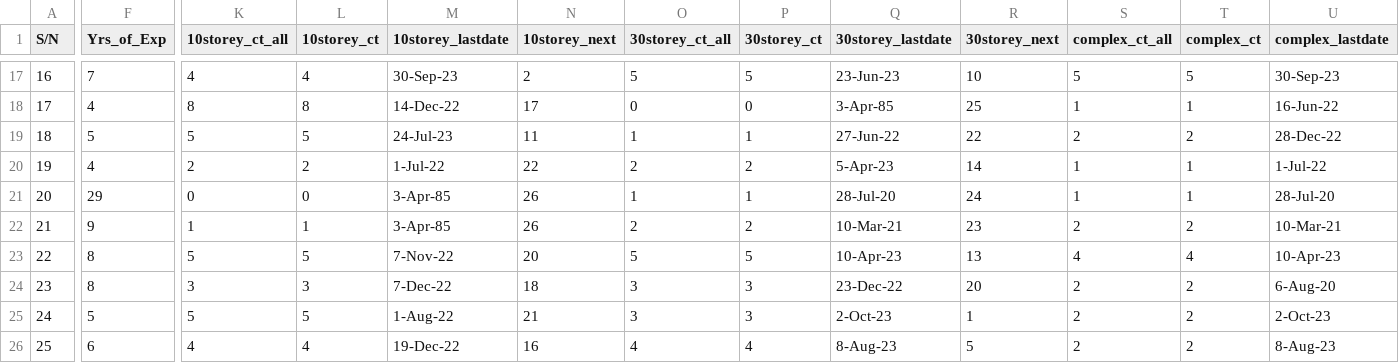
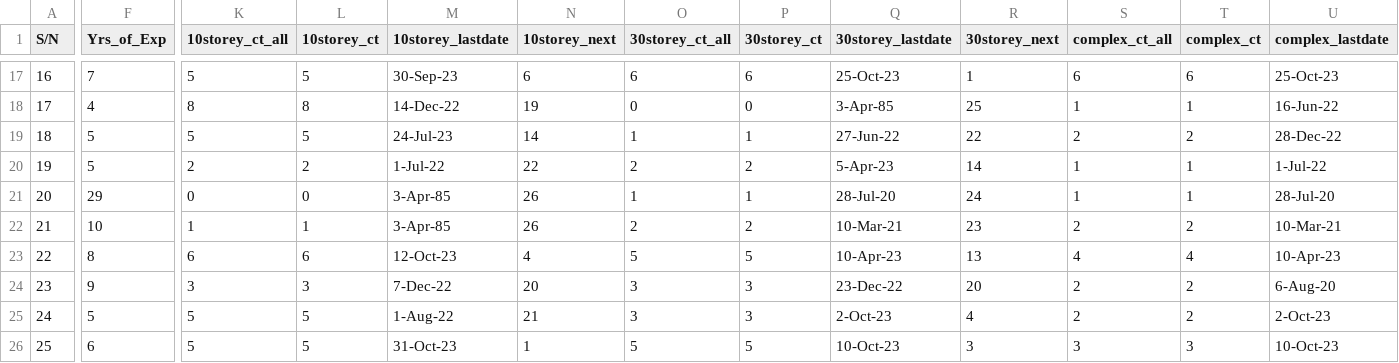
Before and after one commit to chin5oon/STassignment, a CSV file: PO.csv, drawn as a sheet; only a part is shown, gaps mark what is left out; the diff covers the shown part only; the diff names each change by its address in the sheet, - before the commit and + after, or states it on an @@ line.

```diff
--- a/PO.csv
+++ b/PO.csv
-K17 (10storey_ct_all): 4
+K17 (10storey_ct_all): 5
-L17 (10storey_ct): 4
+L17 (10storey_ct): 5
-N17 (10storey_next): 2
+N17 (10storey_next): 6
-O17 (30storey_ct_all): 5
+O17 (30storey_ct_all): 6
-P17 (30storey_ct): 5
+P17 (30storey_ct): 6
-Q17 (30storey_lastdate): 23-Jun-23
+Q17 (30storey_lastdate): 25-Oct-23
-R17 (30storey_next): 10
+R17 (30storey_next): 1
-S17 (complex_ct_all): 5
+S17 (complex_ct_all): 6
-T17 (complex_ct): 5
+T17 (complex_ct): 6
-U17 (complex_lastdate): 30-Sep-23
+U17 (complex_lastdate): 25-Oct-23
-N18 (10storey_next): 17
+N18 (10storey_next): 19
-N19 (10storey_next): 11
+N19 (10storey_next): 14
-F20 (Yrs_of_Exp): 4
+F20 (Yrs_of_Exp): 5
-F22 (Yrs_of_Exp): 9
+F22 (Yrs_of_Exp): 10
-K23 (10storey_ct_all): 5
+K23 (10storey_ct_all): 6
-L23 (10storey_ct): 5
+L23 (10storey_ct): 6
-M23 (10storey_lastdate): 7-Nov-22
+M23 (10storey_lastdate): 12-Oct-23
-N23 (10storey_next): 20
+N23 (10storey_next): 4
-F24 (Yrs_of_Exp): 8
+F24 (Yrs_of_Exp): 9
-N24 (10storey_next): 18
+N24 (10storey_next): 20
-R25 (30storey_next): 1
+R25 (30storey_next): 4
-K26 (10storey_ct_all): 4
+K26 (10storey_ct_all): 5
-L26 (10storey_ct): 4
+L26 (10storey_ct): 5
-M26 (10storey_lastdate): 19-Dec-22
+M26 (10storey_lastdate): 31-Oct-23
-N26 (10storey_next): 16
+N26 (10storey_next): 1
-O26 (30storey_ct_all): 4
+O26 (30storey_ct_all): 5
-P26 (30storey_ct): 4
+P26 (30storey_ct): 5
-Q26 (30storey_lastdate): 8-Aug-23
+Q26 (30storey_lastdate): 10-Oct-23
-R26 (30storey_next): 5
+R26 (30storey_next): 3
-S26 (complex_ct_all): 2
+S26 (complex_ct_all): 3
-T26 (complex_ct): 2
+T26 (complex_ct): 3
-U26 (complex_lastdate): 8-Aug-23
+U26 (complex_lastdate): 10-Oct-23
```
Also changed, not shown: 38 edited cells elsewhere in this file, PO_GBW.csv.
